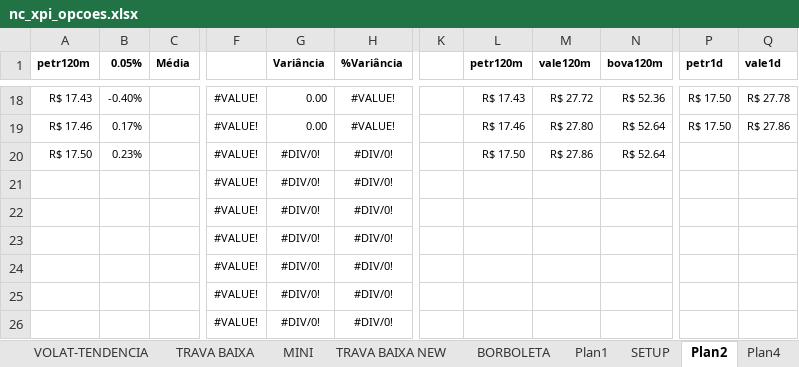
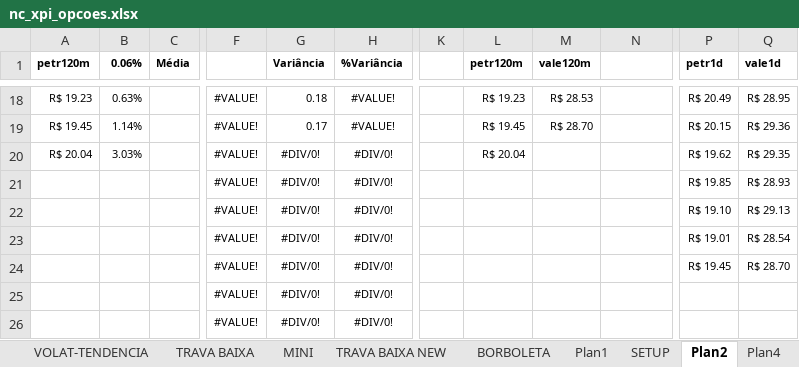
Before and after one commit to bengelbert/ifsc, an Excel workbook: stocks/nc_xpi_opcoes.xlsx, sheet Plan2, drawn as a sheet; only a part is shown, gaps mark what is left out; values as stored, in another font and other column widths than the file's, no borders; conditional formats not drawn; the diff covers the shown part only; the diff names each change by its address in the sheet, - before the commit and + after, or states it on an @@ line.

```diff
--- a/stocks/nc_xpi_opcoes.xlsx (sheet Plan2)
+++ b/stocks/nc_xpi_opcoes.xlsx (sheet Plan2)
-B1: 0.05%
+B1: 0.06%
-N1: bova120m
+N1: (empty)
-A18 (petr120m): R$ 17.43
+A18 (petr120m): R$ 19.23
-B18 (0.06%): -0.40%
+B18 (0.06%): 0.63%
-G18 (Variância): 0.00
+G18 (Variância): 0.18
-L18 (petr120m): R$ 17.43
+L18 (petr120m): R$ 19.23
-M18 (vale120m): R$ 27.72
+M18 (vale120m): R$ 28.53
-N18: R$ 52.36
+N18: (empty)
-P18 (petr1d): R$ 17.50
+P18 (petr1d): R$ 20.49
-Q18 (vale1d): R$ 27.78
+Q18 (vale1d): R$ 28.95
-A19 (petr120m): R$ 17.46
+A19 (petr120m): R$ 19.45
-B19 (0.06%): 0.17%
+B19 (0.06%): 1.14%
-G19 (Variância): 0.00
+G19 (Variância): 0.17
-L19 (petr120m): R$ 17.46
+L19 (petr120m): R$ 19.45
-M19 (vale120m): R$ 27.80
+M19 (vale120m): R$ 28.70
-N19:N20: R$ 52.64
+N19:N20: (empty)
-P19 (petr1d): R$ 17.50
+P19 (petr1d): R$ 20.15
-Q19 (vale1d): R$ 27.86
+Q19 (vale1d): R$ 29.36
-A20 (petr120m): R$ 17.50
+A20 (petr120m): R$ 20.04
-B20 (0.06%): 0.23%
+B20 (0.06%): 3.03%
-L20 (petr120m): R$ 17.50
+L20 (petr120m): R$ 20.04
-M20 (vale120m): R$ 27.86
+M20 (vale120m): (empty)
-P20 (petr1d): (empty)
+P20 (petr1d): R$ 19.62
-Q20 (vale1d): (empty)
+Q20 (vale1d): R$ 29.35
-P21 (petr1d): (empty)
+P21 (petr1d): R$ 19.85
-Q21 (vale1d): (empty)
+Q21 (vale1d): R$ 28.93
-P22 (petr1d): (empty)
+P22 (petr1d): R$ 19.10
-Q22 (vale1d): (empty)
+Q22 (vale1d): R$ 29.13
-P23 (petr1d): (empty)
+P23 (petr1d): R$ 19.01
-Q23 (vale1d): (empty)
+Q23 (vale1d): R$ 28.54
-P24 (petr1d): (empty)
+P24 (petr1d): R$ 19.45
-Q24 (vale1d): (empty)
+Q24 (vale1d): R$ 28.70
```
Also changed, not shown: 11 added rows, 11 removed rows and 40 edited cells elsewhere in this sheet, sheet Plan6, sheet Plan4, sheet VOLAT-TENDENCIA, sheet NOTAS, hidden cells, 2 other files.
